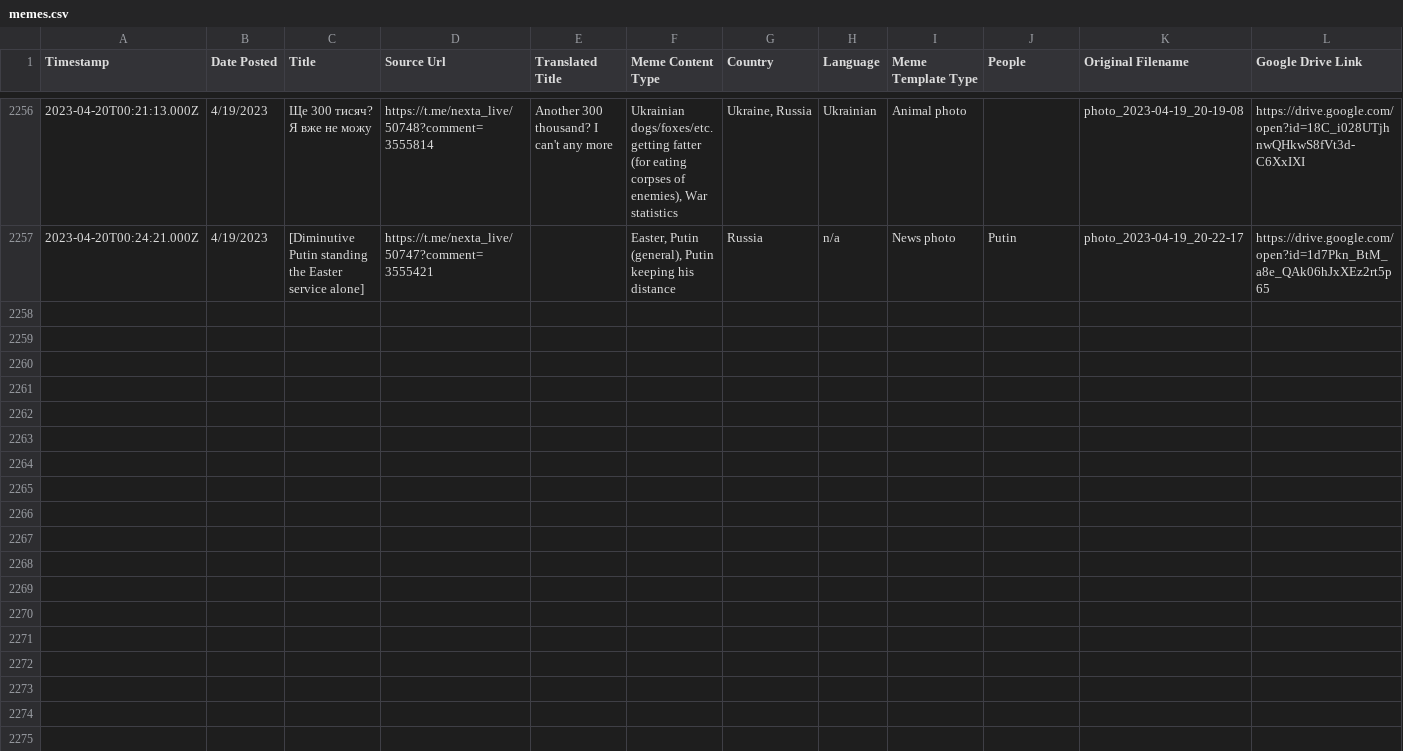
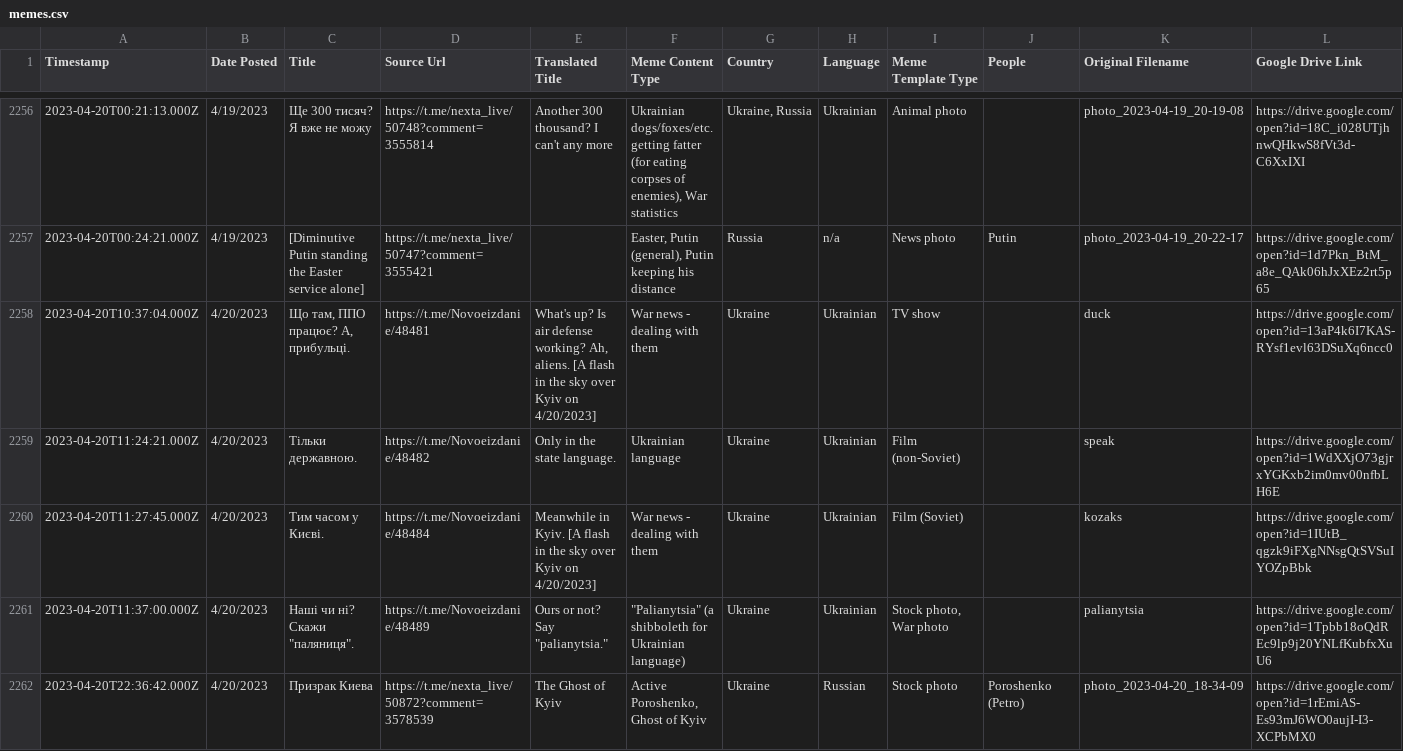
Before and after one commit to sucho-archiving/meme-wall, a CSV file: memes.csv, drawn as a sheet; only a part is shown, gaps mark what is left out; the diff names each change by its address in the sheet, - before the commit and + after, or states it on an @@ line.

```diff
--- a/memes.csv
+++ b/memes.csv
+row 2258: 2023-04-20T10:37:04.000Z | 4/20/2023 | Що там, ППО працює? А, прибульці. | https://t.me/Novoeizdanie/48481 | What's up? Is air defense working? Ah, aliens. [A flash in the sky over Kyiv on 4/20/2023] | War news - dealing with them | Ukraine | Ukrainian | TV show |  | duck | https://drive.google.com/open?id=13aP4k6I7KAS-RYsf1evl63DSuXq6ncc0
+row 2259: 2023-04-20T11:24:21.000Z | 4/20/2023 | Тільки державною. | https://t.me/Novoeizdanie/48482 | Only in the state language. | Ukrainian language | Ukraine | Ukrainian | Film (non-Soviet) |  | speak | https://drive.google.com/open?id=1WdXXjO73gjrxYGKxb2im0mv00nfbLH6E
+row 2260: 2023-04-20T11:27:45.000Z | 4/20/2023 | Тим часом у Києві. | https://t.me/Novoeizdanie/48484 | Meanwhile in Kyiv. [A flash in the sky over Kyiv on 4/20/2023] | War news - dealing with them | Ukraine | Ukrainian | Film (Soviet) |  | kozaks | https://drive.google.com/open?id=1IUtB_qgzk9iFXgNNsgQtSVSuIYOZpBbk
+row 2261: 2023-04-20T11:37:00.000Z | 4/20/2023 | Наші чи ні? Скажи "паляниця". | https://t.me/Novoeizdanie/48489 | Ours or not? Say "palianytsia." | "Palianytsia" (a shibboleth for Ukrainian language) | Ukraine | Ukrainian | Stock photo, War photo |  | palianytsia | https://drive.google.com/open?id=1Tpbb18oQdREc9lp9j20YNLfKubfxXuU6
+row 2262: 2023-04-20T22:36:42.000Z | 4/20/2023 | Призрак Киева | https://t.me/nexta_live/50872?comment=3578539 | The Ghost of Kyiv | Active Poroshenko, Ghost of Kyiv | Ukraine | Russian | Stock photo | Poroshenko (Petro) | photo_2023-04-20_18-34-09 | https://drive.google.com/open?id=1rEmiAS-Es93mJ6WO0aujI-I3-XCPbMX0
```
Also changed, not shown: 23 other files.
